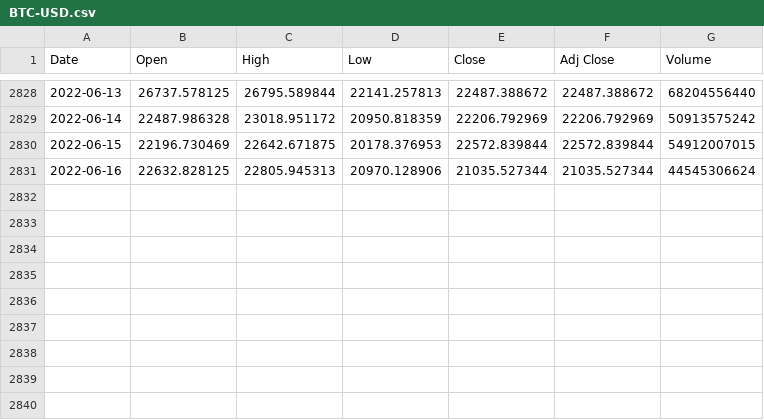
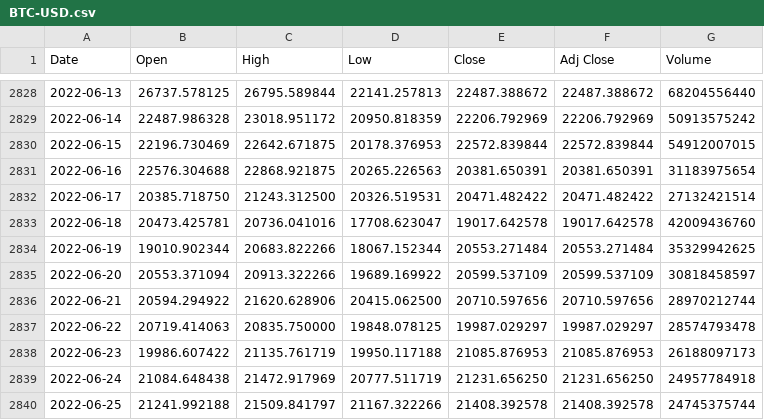
Before and after one commit to canersulusoglu/CryptocurrenciesPricePrediction, a CSV file: dataset/BTC-USD.csv, drawn as a sheet; only a part is shown, gaps mark what is left out.

```diff
--- a/dataset/BTC-USD.csv
+++ b/dataset/BTC-USD.csv
@@ -2830,2 +2830,11 @@ Date,Open,High,Low,Close,Adj Close,Volume
 2022-06-15,22196.730469,22642.671875,20178.376953,22572.839844,22572.839844,54912007015
-2022-06-16,22632.828125,22805.945313,20970.128906,21035.527344,21035.527344,44545306624
+2022-06-16,22576.304688,22868.921875,20265.226563,20381.650391,20381.650391,31183975654
+2022-06-17,20385.718750,21243.312500,20326.519531,20471.482422,20471.482422,27132421514
+2022-06-18,20473.425781,20736.041016,17708.623047,19017.642578,19017.642578,42009436760
+2022-06-19,19010.902344,20683.822266,18067.152344,20553.271484,20553.271484,35329942625
+2022-06-20,20553.371094,20913.322266,19689.169922,20599.537109,20599.537109,30818458597
+2022-06-21,20594.294922,21620.628906,20415.062500,20710.597656,20710.597656,28970212744
+2022-06-22,20719.414063,20835.750000,19848.078125,19987.029297,19987.029297,28574793478
+2022-06-23,19986.607422,21135.761719,19950.117188,21085.876953,21085.876953,26188097173
+2022-06-24,21084.648438,21472.917969,20777.511719,21231.656250,21231.656250,24957784918
+2022-06-25,21241.992188,21509.841797,21167.322266,21408.392578,21408.392578,24745375744
```
Also changed, not shown: 16 other files.
